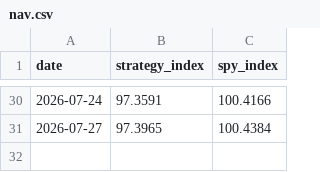
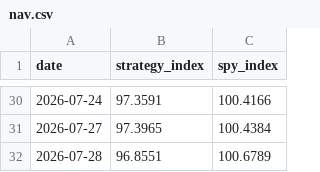
Before and after one commit to aterhune19845/trade-signals, a CSV file: performance/nav.csv, drawn as a sheet; only a part is shown, gaps mark what is left out.

```diff
--- a/performance/nav.csv
+++ b/performance/nav.csv
@@ -31 +31,2 @@ date,strategy_index,spy_index
 2026-07-27,97.3965,100.4384
+2026-07-28,96.8551,100.6789
```
Also changed, not shown: 3 other files.
